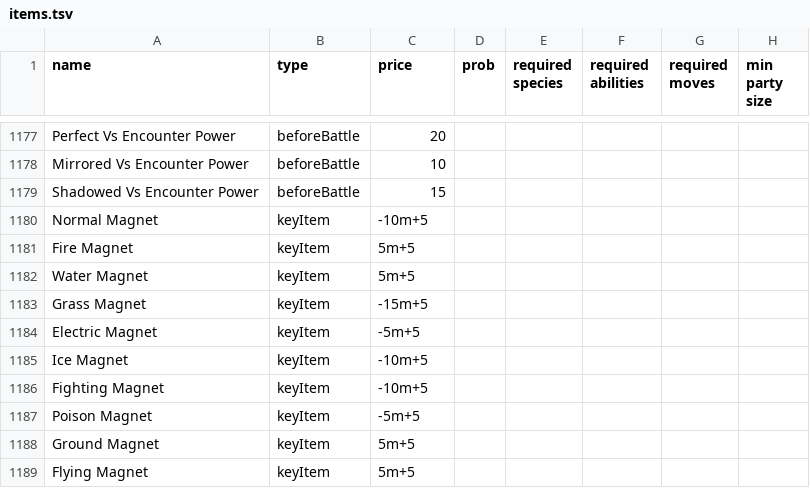
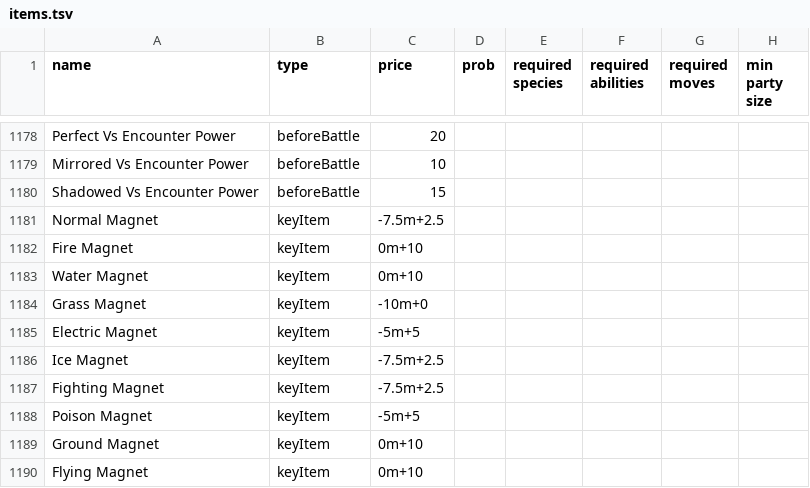
Before and after one commit to RuoyaY/roguelike-showdown, a TSV file: items.tsv, drawn as a sheet; only a part is shown, gaps mark what is left out; addresses are those after the commit; the diff covers the shown part only; the diff names each change by its address in the sheet, - before the commit and + after, or states it on an @@ line.

```diff
--- a/items.tsv
+++ b/items.tsv
-C1181 (price): -10m+5
+C1181 (price): -7.5m+2.5
-C1182:C1183 (price): 5m+5
+C1182:C1183 (price): 0m+10
-C1184 (price): -15m+5
+C1184 (price): -10m+0
-C1186:C1187 (price): -10m+5
+C1186:C1187 (price): -7.5m+2.5
-C1189:C1190 (price): 5m+5
+C1189:C1190 (price): 0m+10
```
Also changed, not shown: 2 added rows and 7 edited cells elsewhere in this file, itemsTest.tsv, 1 other file.
